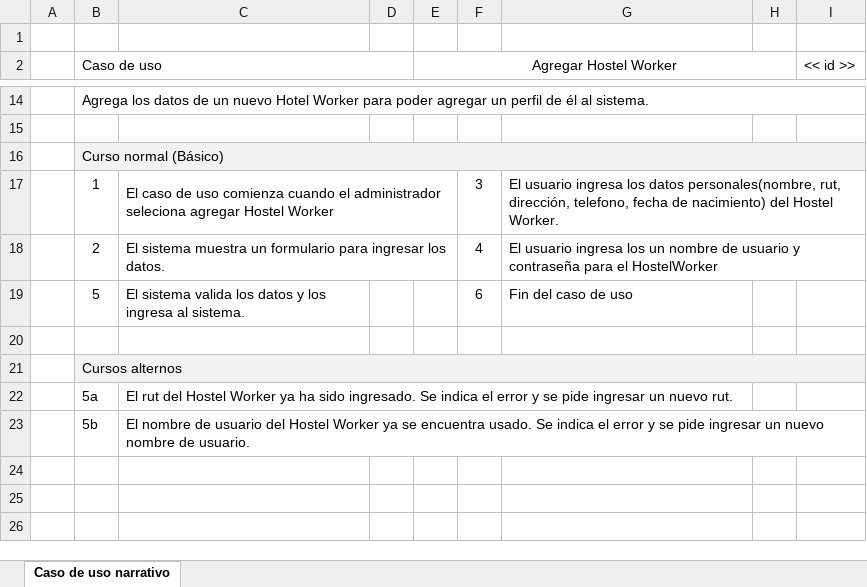
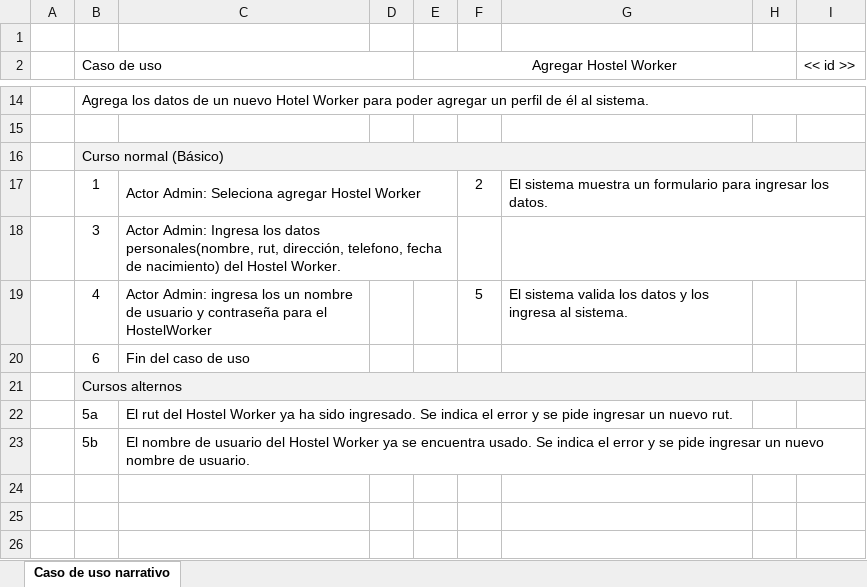
Before and after one commit to synchostel/synchostel, an Excel workbook: análisis/Casos de Uso Narrativos/CDUN - (Administrar Personal) Agregar Hostel Worker.xlsx, sheet Caso de uso narrativo, drawn as a sheet; only a part is shown, gaps mark what is left out; values as stored, in another font and other column widths than the file's, no borders; removed rows and columns are numbered as before the commit, all else as after; the diff names each change by its address in the sheet, - before the commit and + after, or states it on an @@ line.

Commit message:
[Update] CDUN Agregar Hostel Worker

```diff
--- a/análisis/Casos de Uso Narrativos/CDUN - (Administrar Personal) Agregar Hostel Worker.xlsx (sheet Caso de uso narrativo)
+++ b/análisis/Casos de Uso Narrativos/CDUN - (Administrar Personal) Agregar Hostel Worker.xlsx (sheet Caso de uso narrativo)
-row 17:  | 1 | El caso de uso comienza cuando el administrador seleciona agregar Hostel Worker |  |  | 3 | El usuario ingresa los datos personales(nombre, rut, dirección, telefono, fecha de nacimiento) del Hostel Worker.
-row 18:  | 2 | El sistema muestra un formulario para ingresar los datos. |  |  | 4 | El usuario ingresa los un nombre de usuario y contraseña para el HostelWorker
-row 19:  | 5 | El sistema valida los datos y los ingresa al sistema. |  |  | 6 | Fin del caso de uso
-row 17: (empty)
+row 17:  | 1 | Actor Admin: Seleciona agregar Hostel Worker |  |  | 2 | El sistema muestra un formulario para ingresar los datos.
+C17:E17 merged
+G17:I17 merged
+row 18:  | 3 | Actor Admin: Ingresa los datos personales(nombre, rut, dirección, telefono, fecha de nacimiento) del Hostel Worker.
+row 19:  | 4 | Actor Admin: ingresa los un nombre de usuario y contraseña para el HostelWorker |  |  | 5 | El sistema valida los datos y los ingresa al sistema.
+row 20:  | 6 | Fin del caso de uso
```
